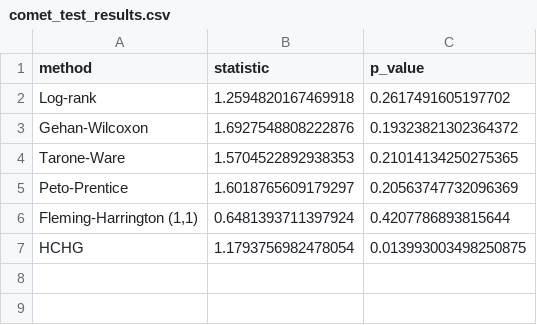
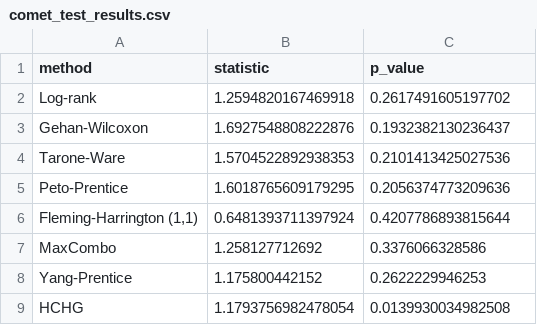
Before and after one commit to alonkipnis/lifelines-hc, a CSV file: AppNote/results/comet_test_results.csv, drawn as a sheet.

```diff
--- a/AppNote/results/comet_test_results.csv
+++ b/AppNote/results/comet_test_results.csv
@@ -2,6 +2,8 @@ method,statistic,p_value
 Log-rank,1.2594820167469918,0.2617491605197702
-Gehan-Wilcoxon,1.6927548808222876,0.19323821302364372
-Tarone-Ware,1.5704522892938353,0.21014134250275365
-Peto-Prentice,1.6018765609179297,0.20563747732096369
+Gehan-Wilcoxon,1.6927548808222876,0.1932382130236437
+Tarone-Ware,1.5704522892938353,0.2101413425027536
+Peto-Prentice,1.6018765609179295,0.2056374773209636
 "Fleming-Harrington (1,1)",0.6481393711397924,0.4207786893815644
-HCHG,1.1793756982478054,0.013993003498250875
+MaxCombo,1.258127712692,0.3376066328586
+Yang-Prentice,1.175800442152,0.2622229946253
+HCHG,1.1793756982478054,0.0139930034982508
```
Also changed, not shown: AppNote/results/azure_test_results.csv, AppNote/results/csl_test_results.csv, 16 other files.
